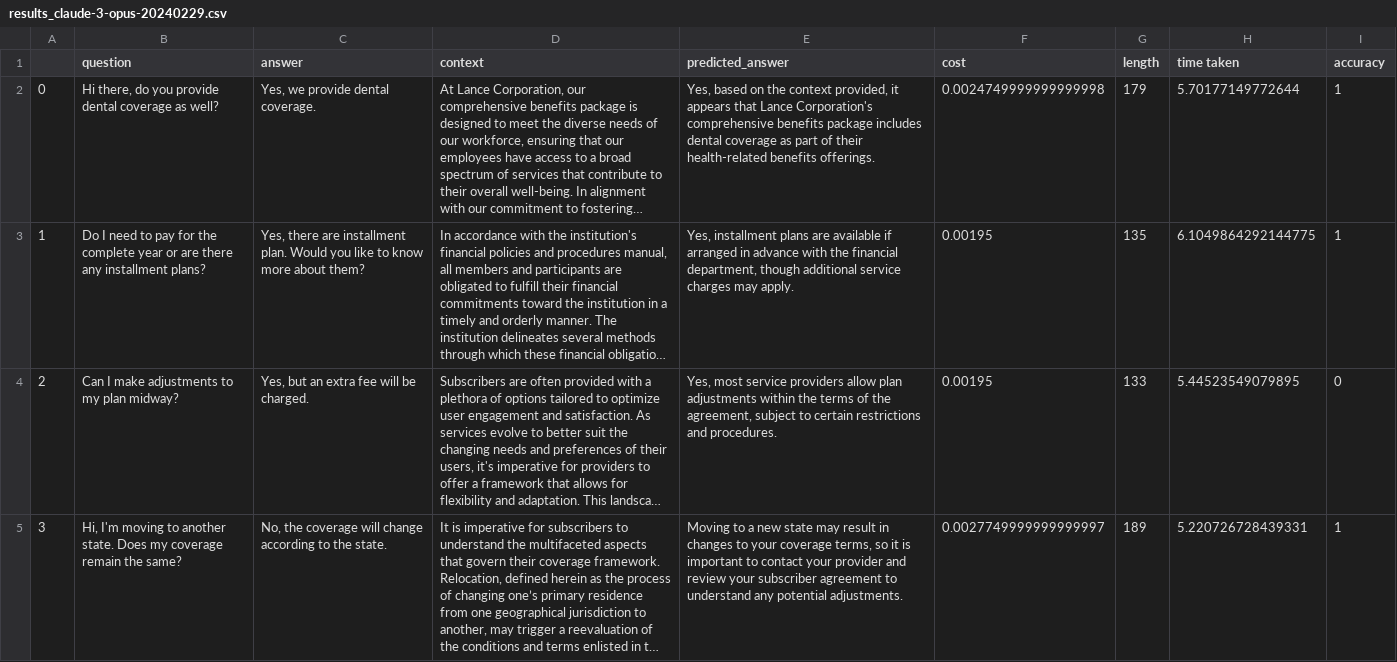
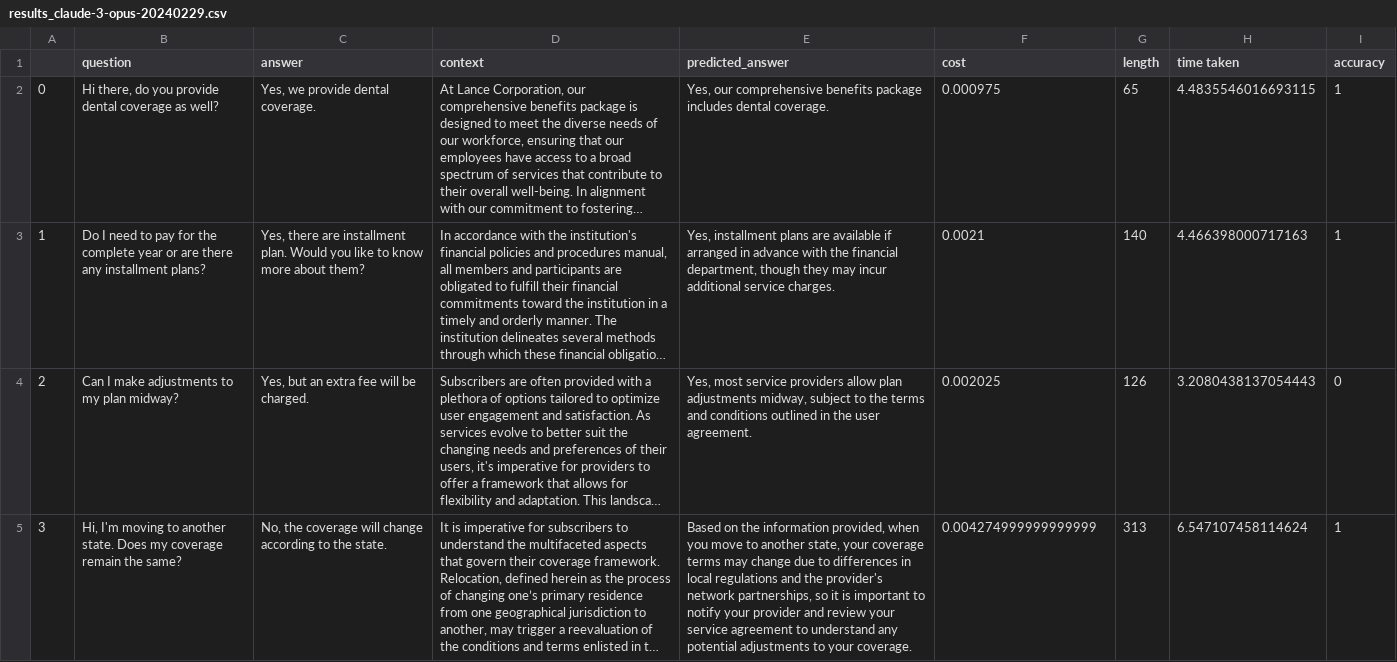
Before and after one commit to ritza-co/BASIC-enterprise-ai-benchmark, a CSV file: results/results_claude-3-opus-20240229.csv, drawn as a sheet; only a part is shown; long unchanged cells end in …; the diff covers the shown part only; the diff names each change by its address in the sheet, - before the commit and + after, or states it on an @@ line.

```diff
--- a/results/results_claude-3-opus-20240229.csv
+++ b/results/results_claude-3-opus-20240229.csv
-E2 (predicted_answer): Yes, based on the context provided, it appears that Lance Corporation's comprehensive benefits package includes dental coverage as part of their health-related benefits offerings.
+E2 (predicted_answer): Yes, our comprehensive benefits package includes dental coverage.
-F2 (cost): 0.0024749999999999998
+F2 (cost): 0.000975
-G2 (length): 179
+G2 (length): 65
-H2 (time taken): 5.70177149772644
+H2 (time taken): 4.4835546016693115
-E3 (predicted_answer): …department, though additional service charges may apply.
+E3 (predicted_answer): …department, though they may incur additional service charges.
-F3 (cost): 0.00195
+F3 (cost): 0.0021
-G3 (length): 135
+G3 (length): 140
-H3 (time taken): 6.1049864292144775
+H3 (time taken): 4.466398000717163
-E4 (predicted_answer): …plan adjustments within the terms of the agreement, subject to certain restrictions and procedures.
+E4 (predicted_answer): …plan adjustments midway, subject to the terms and conditions outlined in the user agreement.
-F4 (cost): 0.00195
+F4 (cost): 0.002025
-G4 (length): 133
+G4 (length): 126
-H4 (time taken): 5.44523549079895
+H4 (time taken): 3.2080438137054443
-E5 (predicted_answer): Moving to a new state may result in changes to your coverage terms, so it is important to contact your provider and review your subscriber agreement to understand any potential adjustments.
+E5 (predicted_answer): Based on the information provided, when you move to another state, your coverage terms may change due to differences in local regulations and the provider's network partnerships, so it is important to notify your provider and review your service agreement to understand any potential adjustments to your coverage.
-F5 (cost): 0.0027749999999999997
+F5 (cost): 0.004274999999999999
-G5 (length): 189
+G5 (length): 313
-H5 (time taken): 5.220726728439331
+H5 (time taken): 6.547107458114624
```
Also changed, not shown: 92 edited cells elsewhere in this file, results/results_gpt-3.5-turbo-0125.csv, results/results_gpt-4-1106-preview.csv, 6 other files.
